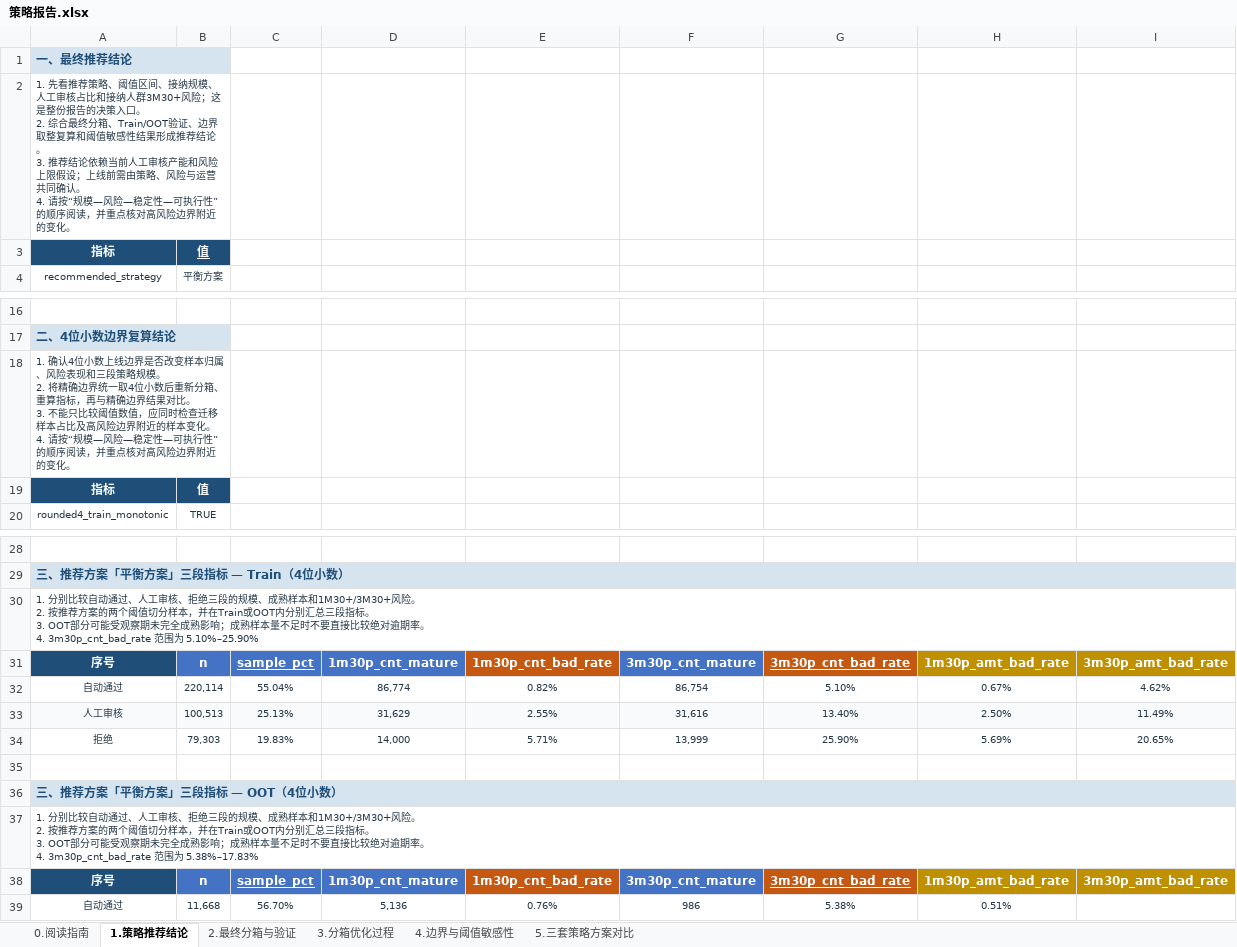
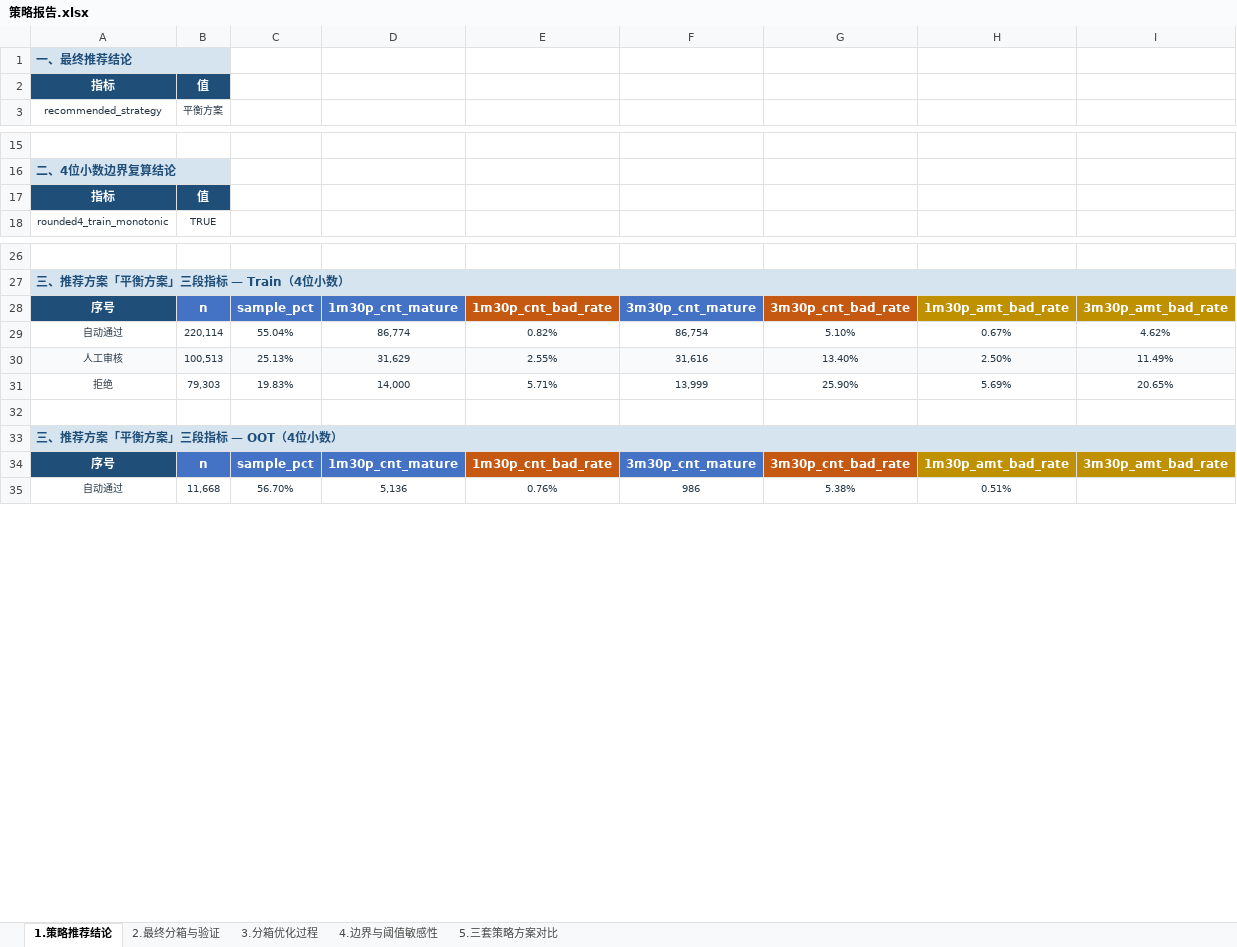
Before and after one commit to EliamZhang/credit-model-binning, an Excel workbook: out/策略报告.xlsx, sheet 1.策略推荐结论, drawn as a sheet; only a part is shown, gaps mark what is left out; values as stored, in another font and other column widths than the file's, no borders; conditional formats not drawn; removed rows and columns are numbered as before the commit, all else as after; ↵ is a line break in a cell; the diff names each change by its address in the sheet, - before the commit and + after, or states it on an @@ line.

```diff
--- a/out/策略报告.xlsx (sheet 1.策略推荐结论)
+++ b/out/策略报告.xlsx (sheet 1.策略推荐结论)
-sheet tab: 0.阅读指南
-row 2: 1. 先看推荐策略、阈值区间、接纳规模、人工审核占比和接纳人群3M30+风险；这是整份报告的决策入口。 ↵ 2. 综合最终分箱、Train/OOT验证、边界取整复算和阈值敏感性结果形成推荐结论。 ↵ 3. 推荐结论依赖当前人工审核产能和风险上限假设；上线前需由策略、风险与运营共同确认。 ↵ 4. 请按“规模—风险—稳定性—可执行性”的顺序阅读，并重点核对高风险边界附近的变化。
-B2 underline: on
+B2 underline: off
-row 18: 1. 确认4位小数上线边界是否改变样本归属、风险表现和三段策略规模。 ↵ 2. 将精确边界统一取4位小数后重新分箱、重算指标，再与精确边界结果对比。 ↵ 3. 不能只比较阈值数值，应同时检查迁移样本占比及高风险边界附近的样本变化。 ↵ 4. 请按“规模—风险—稳定性—可执行性”的顺序阅读，并重点核对高风险边界附近的变化。
-row 30: 1. 分别比较自动通过、人工审核、拒绝三段的规模、成熟样本和1M30+/3M30+风险。 ↵ 2. 按推荐方案的两个阈值切分样本，并在Train或OOT内分别汇总三段指标。 ↵ 3. OOT部分可能受观察期未完全成熟影响；成熟样本量不足时不要直接比较绝对逾期率。 ↵ 4. 3m30p_cnt_bad_rate 范围为 5.10%–25.90%
-C28 underline: on
+C28 underline: off
-G28 underline: on
+G28 underline: off
-row 37: 1. 分别比较自动通过、人工审核、拒绝三段的规模、成熟样本和1M30+/3M30+风险。 ↵ 2. 按推荐方案的两个阈值切分样本，并在Train或OOT内分别汇总三段指标。 ↵ 3. OOT部分可能受观察期未完全成熟影响；成熟样本量不足时不要直接比较绝对逾期率。 ↵ 4. 3m30p_cnt_bad_rate 范围为 5.38%–17.83%
-C34 underline: on
+C34 underline: off
-G34 underline: on
+G34 underline: off
```
Also changed, not shown: sheet 5.三套策略方案对比, sheet 4.边界与阈值敏感性, sheet 2.最终分箱与验证, sheet 3.分箱优化过程, 1 other file.
